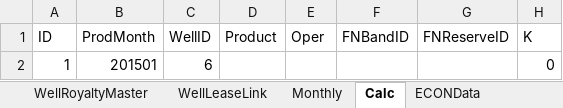
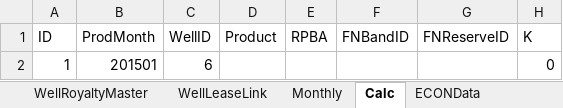
Before and after one commit to lshumlich/python-playground, an Excel workbook: calcroyalties/files/sample_data.xlsx, sheet Calc, drawn as a sheet; only a part is shown; values as stored, in another font and other column widths than the file's, no borders; the diff names each change by its address in the sheet, - before the commit and + after, or states it on an @@ line.

Commit message:
- Connect help to the database - Change Operator to Royalty Payor - Edits in Calc Worksheet

```diff
--- a/calcroyalties/files/sample_data.xlsx (sheet Calc)
+++ b/calcroyalties/files/sample_data.xlsx (sheet Calc)
-E1: Oper
+E1: RPBA
```
Also changed, not shown: sheet DataDictionary, sheet Monthly, 9 other files.
